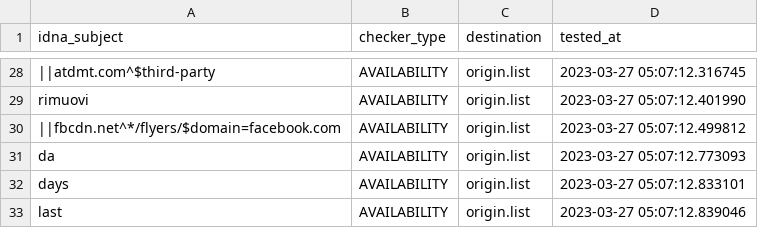
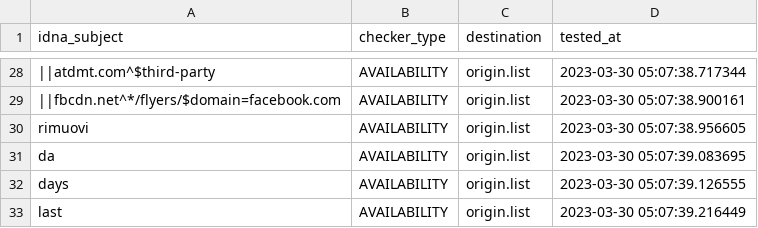
Before and after one commit to dead-hosts/xfiles_facebook_git_gioxx, a CSV file: .pyfunceble/inactive.csv, drawn as a sheet; only a part is shown, gaps mark what is left out; removed rows and columns are numbered as before the commit, all else as after; the diff covers the shown part only; the diff names each change by its address in the sheet, - before the commit and + after, or states it on an @@ line.

```diff
--- a/.pyfunceble/inactive.csv
+++ b/.pyfunceble/inactive.csv
-D28 (tested_at): 2023-03-27 05:07:12.316745
+D28 (tested_at): 2023-03-30 05:07:38.717344
-row 29: rimuovi | AVAILABILITY | origin.list | 2023-03-27 05:07:12.401990
-D29 (tested_at): 2023-03-27 05:07:12.499812
+D29 (tested_at): 2023-03-30 05:07:38.900161
+row 30: rimuovi | AVAILABILITY | origin.list | 2023-03-30 05:07:38.956605
-D31 (tested_at): 2023-03-27 05:07:12.773093
+D31 (tested_at): 2023-03-30 05:07:39.083695
-D32 (tested_at): 2023-03-27 05:07:12.833101
+D32 (tested_at): 2023-03-30 05:07:39.126555
-D33 (tested_at): 2023-03-27 05:07:12.839046
+D33 (tested_at): 2023-03-30 05:07:39.216449
```
Also changed, not shown: 4 added rows, 4 removed rows and 24 edited cells elsewhere in this file, 7 other files.
